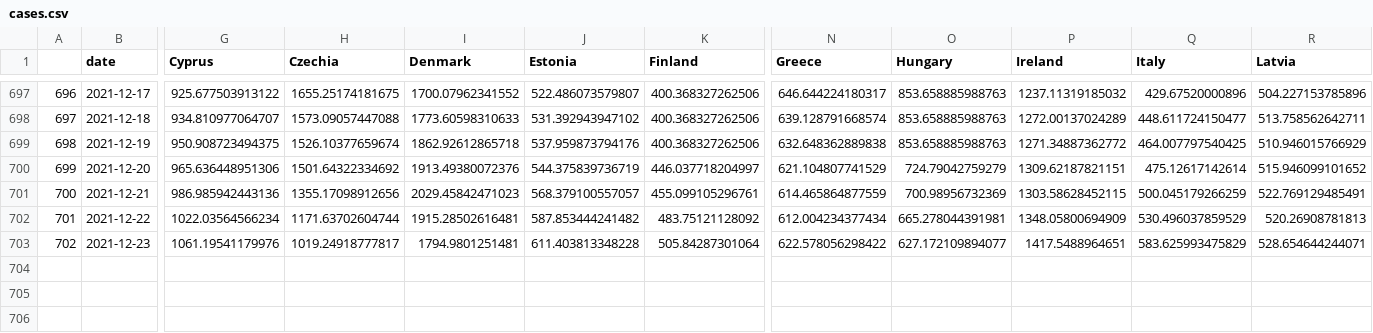
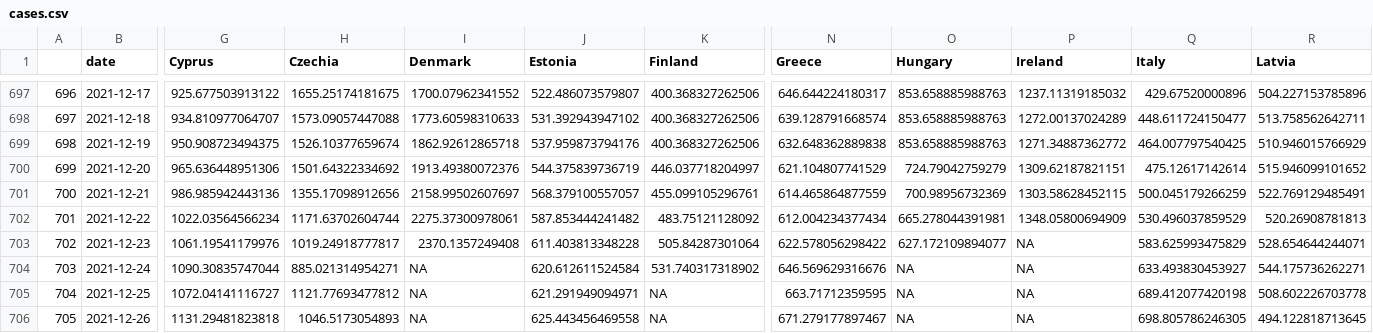
Before and after one commit to eamswe/dashboard, a CSV file: cases.csv, drawn as a sheet; only a part is shown, gaps mark what is left out; rows hold the shown columns only; the diff names each change by its address in the sheet, - before the commit and + after, or states it on an @@ line.

```diff
--- a/cases.csv
+++ b/cases.csv
-I701 (Denmark): 2029.45842471023
+I701 (Denmark): 2158.99502607697
-I702 (Denmark): 1915.28502616481
+I702 (Denmark): 2275.37300978061
-I703 (Denmark): 1794.9801251481
+I703 (Denmark): 2370.1357249408
-P703 (Ireland): 1417.5488964651
+P703 (Ireland): NA
+row 704: 703 | 2021-12-24 | 1090.30835747044 | 885.021314954271 | NA | 620.612611524584 | 531.740317318902 | 646.569629316676 | NA | NA | 633.493830453927 | 544.175736262271
+row 705: 704 | 2021-12-25 | 1072.04141116727 | 1121.77693477812 | NA | 621.291949094971 | NA | 663.71712359595 | NA | NA | 689.412077420198 | 508.602226703778
+row 706: 705 | 2021-12-26 | 1131.29481823818 | 1046.5173054893 | NA | 625.443456469558 | NA | 671.279177897467 | NA | NA | 698.805786246305 | 494.122818713645
```
Also changed, not shown: cumulcases.csv, 1 other file.
